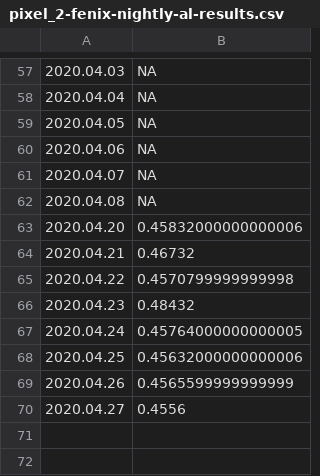
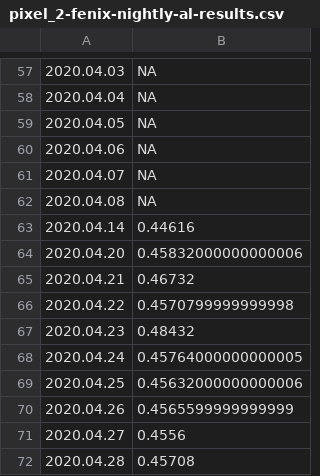
Before and after one commit to bdekoz/FNPRMS-results, a CSV file: pixel_2-fenix-nightly-al-results.csv, drawn as a sheet; only a part is shown, gaps mark what is left out.

```diff
--- a/pixel_2-fenix-nightly-al-results.csv
+++ b/pixel_2-fenix-nightly-al-results.csv
@@ -62,2 +62,3 @@
 2020.04.08, NA
+2020.04.14, 0.44616
 2020.04.20, 0.45832000000000006
@@ -70 +71,2 @@
 2020.04.27, 0.4556
+2020.04.28, 0.45708
```
Also changed, not shown: pixel_2-fenix-nightly-hanoob-results.csv, pixel_2-fennec-nightly-al-results.csv, 43 other files.
